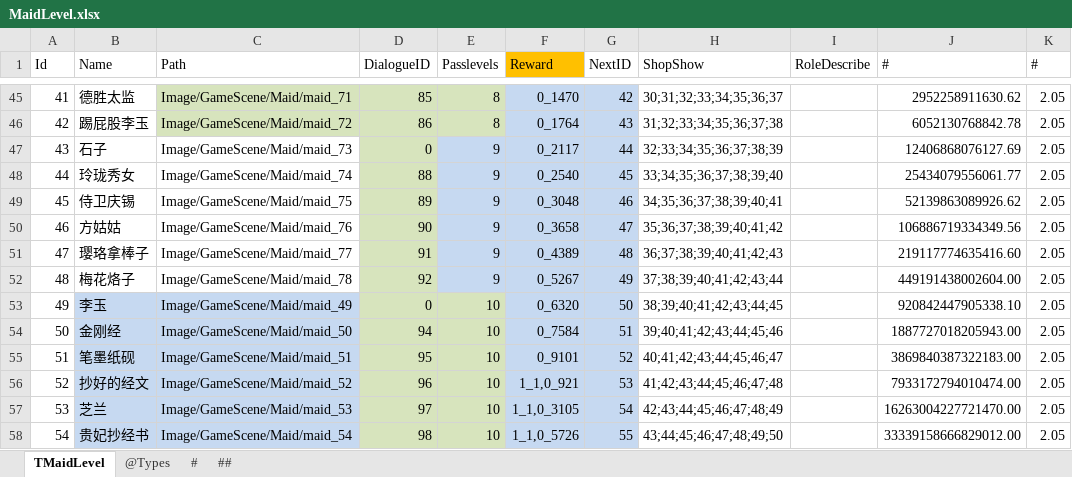
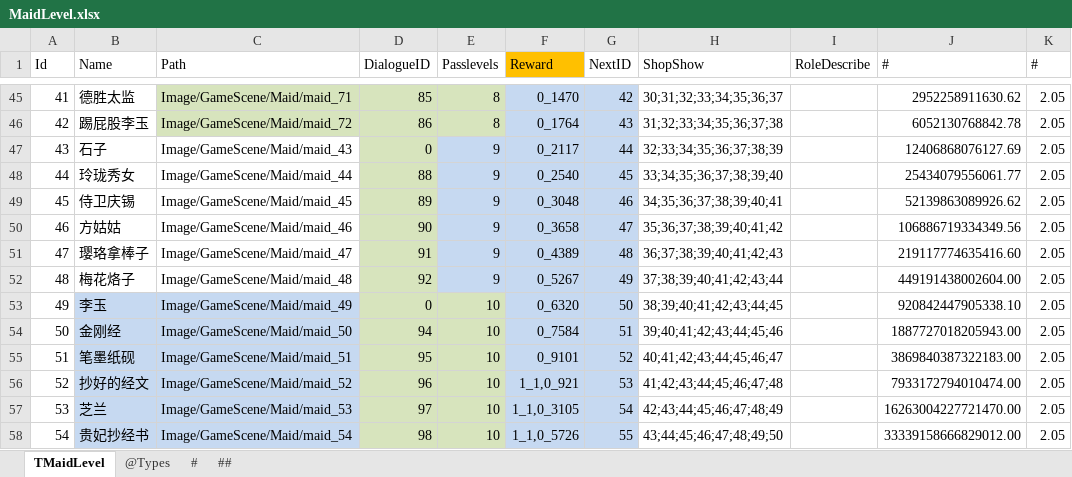
Before and after one commit to gaozhengshuang/familyfight, an Excel workbook: docs/excel/MaidLevel.xlsx, sheet TMaidLevel, drawn as a sheet; only a part is shown, gaps mark what is left out; values as stored, in another font and other column widths than the file's, no borders; the diff names each change by its address in the sheet, - before the commit and + after, or states it on an @@ line.

```diff
--- a/docs/excel/MaidLevel.xlsx (sheet TMaidLevel)
+++ b/docs/excel/MaidLevel.xlsx (sheet TMaidLevel)
-C47 (Path): Image/GameScene/Maid/maid_73
+C47 (Path): Image/GameScene/Maid/maid_43
-C48 (Path): Image/GameScene/Maid/maid_74
+C48 (Path): Image/GameScene/Maid/maid_44
-C49 (Path): Image/GameScene/Maid/maid_75
+C49 (Path): Image/GameScene/Maid/maid_45
-C50 (Path): Image/GameScene/Maid/maid_76
+C50 (Path): Image/GameScene/Maid/maid_46
-C51 (Path): Image/GameScene/Maid/maid_77
+C51 (Path): Image/GameScene/Maid/maid_47
-C52 (Path): Image/GameScene/Maid/maid_78
+C52 (Path): Image/GameScene/Maid/maid_48
```
Also changed, not shown: 13 other files.
